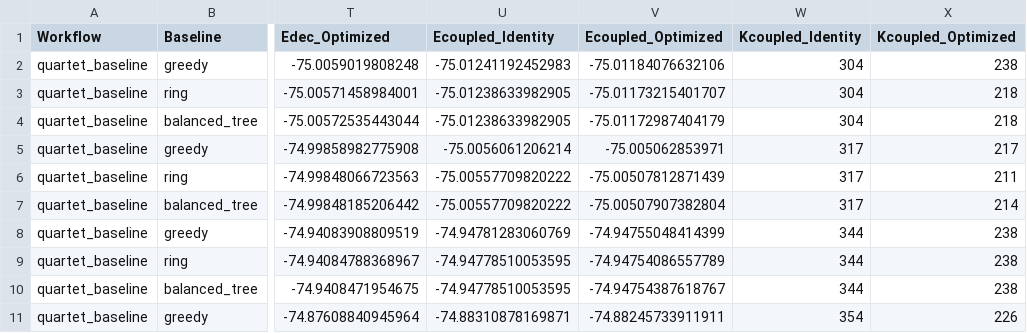
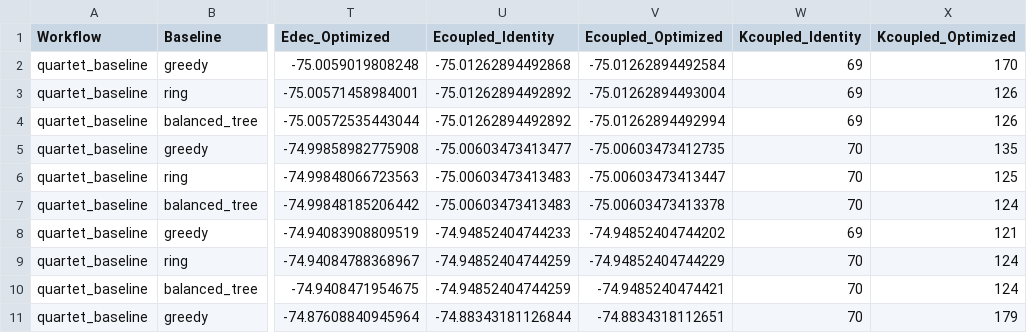
Before and after one commit to Zephrous5747/quasi_symmetries, a CSV file: tables/h2o_quartet_baseline_summary.csv, drawn as a sheet; only a part is shown, gaps mark what is left out; the diff covers the shown part only; the diff names each change by its address in the sheet, - before the commit and + after, or states it on an @@ line.

```diff
--- a/tables/h2o_quartet_baseline_summary.csv
+++ b/tables/h2o_quartet_baseline_summary.csv
-U2 (Ecoupled_Identity): -75.01241192452983
+U2 (Ecoupled_Identity): -75.01262894492868
-V2 (Ecoupled_Optimized): -75.01184076632106
+V2 (Ecoupled_Optimized): -75.01262894492584
-W2:W4 (Kcoupled_Identity): 304
+W2:W4 (Kcoupled_Identity): 69
-X2 (Kcoupled_Optimized): 238
+X2 (Kcoupled_Optimized): 170
-U3:U4 (Ecoupled_Identity): -75.01238633982905
+U3:U4 (Ecoupled_Identity): -75.01262894492892
-V3 (Ecoupled_Optimized): -75.01173215401707
+V3 (Ecoupled_Optimized): -75.01262894493004
-X3:X4 (Kcoupled_Optimized): 218
+X3:X4 (Kcoupled_Optimized): 126
-V4 (Ecoupled_Optimized): -75.01172987404179
+V4 (Ecoupled_Optimized): -75.01262894492994
-U5 (Ecoupled_Identity): -75.0056061206214
+U5 (Ecoupled_Identity): -75.00603473413477
-V5 (Ecoupled_Optimized): -75.005062853971
+V5 (Ecoupled_Optimized): -75.00603473412735
-W5:W7 (Kcoupled_Identity): 317
+W5:W7 (Kcoupled_Identity): 70
-X5 (Kcoupled_Optimized): 217
+X5 (Kcoupled_Optimized): 135
-U6:U7 (Ecoupled_Identity): -75.00557709820222
+U6:U7 (Ecoupled_Identity): -75.00603473413483
-V6 (Ecoupled_Optimized): -75.00507812871439
+V6 (Ecoupled_Optimized): -75.00603473413447
-X6 (Kcoupled_Optimized): 211
+X6 (Kcoupled_Optimized): 125
-V7 (Ecoupled_Optimized): -75.00507907382804
+V7 (Ecoupled_Optimized): -75.00603473413378
-X7 (Kcoupled_Optimized): 214
+X7 (Kcoupled_Optimized): 124
-U8 (Ecoupled_Identity): -74.94781283060769
+U8 (Ecoupled_Identity): -74.94852404744233
-V8 (Ecoupled_Optimized): -74.94755048414399
+V8 (Ecoupled_Optimized): -74.94852404744202
-W8 (Kcoupled_Identity): 344
+W8 (Kcoupled_Identity): 69
-X8 (Kcoupled_Optimized): 238
+X8 (Kcoupled_Optimized): 121
-U9:U10 (Ecoupled_Identity): -74.94778510053595
+U9:U10 (Ecoupled_Identity): -74.94852404744259
-V9 (Ecoupled_Optimized): -74.94754086557789
+V9 (Ecoupled_Optimized): -74.94852404744229
-W9:W10 (Kcoupled_Identity): 344
+W9:W10 (Kcoupled_Identity): 70
-X9:X10 (Kcoupled_Optimized): 238
+X9:X10 (Kcoupled_Optimized): 124
-V10 (Ecoupled_Optimized): -74.94754387618767
+V10 (Ecoupled_Optimized): -74.9485240474421
-U11 (Ecoupled_Identity): -74.88310878169871
+U11 (Ecoupled_Identity): -74.88343181126844
-V11 (Ecoupled_Optimized): -74.88245733911911
+V11 (Ecoupled_Optimized): -74.8834318112651
-W11 (Kcoupled_Identity): 354
+W11 (Kcoupled_Identity): 70
-X11 (Kcoupled_Optimized): 226
+X11 (Kcoupled_Optimized): 179
```
Also changed, not shown: 80 edited cells elsewhere in this file, tables/h2o_mixed_pool_energy_diagnostics_rerun.csv, tables/h2o_parity_seniority_diagnostics.csv, 18 other files.
